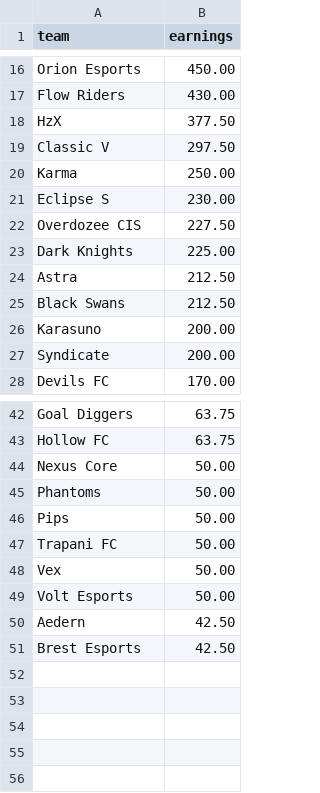
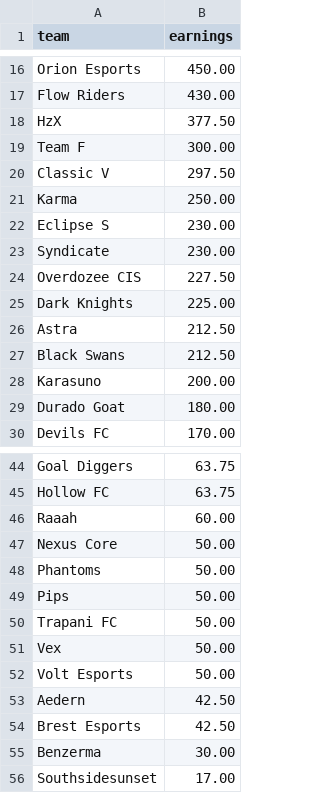
Before and after one commit to MedAzizTousli/rmhq-bot, a CSV file: leaderboard/output/team_earnings.csv, drawn as a sheet; only a part is shown, gaps mark what is left out; removed rows and columns are numbered as before the commit, all else as after; the diff names each change by its address in the sheet, - before the commit and + after, or states it on an @@ line.

Commit message:
update earnings

```diff
--- a/leaderboard/output/team_earnings.csv
+++ b/leaderboard/output/team_earnings.csv
+row 19: Team F | 300.00
+row 23: Syndicate | 230.00
-row 27: Syndicate | 200.00
+row 29: Durado Goat | 180.00
+row 46: Raaah | 60.00
+row 55: Benzerma | 30.00
+row 56: Southsidesunset | 17.00
```
Also changed, not shown: leaderboard/output/player_earnings.csv.
